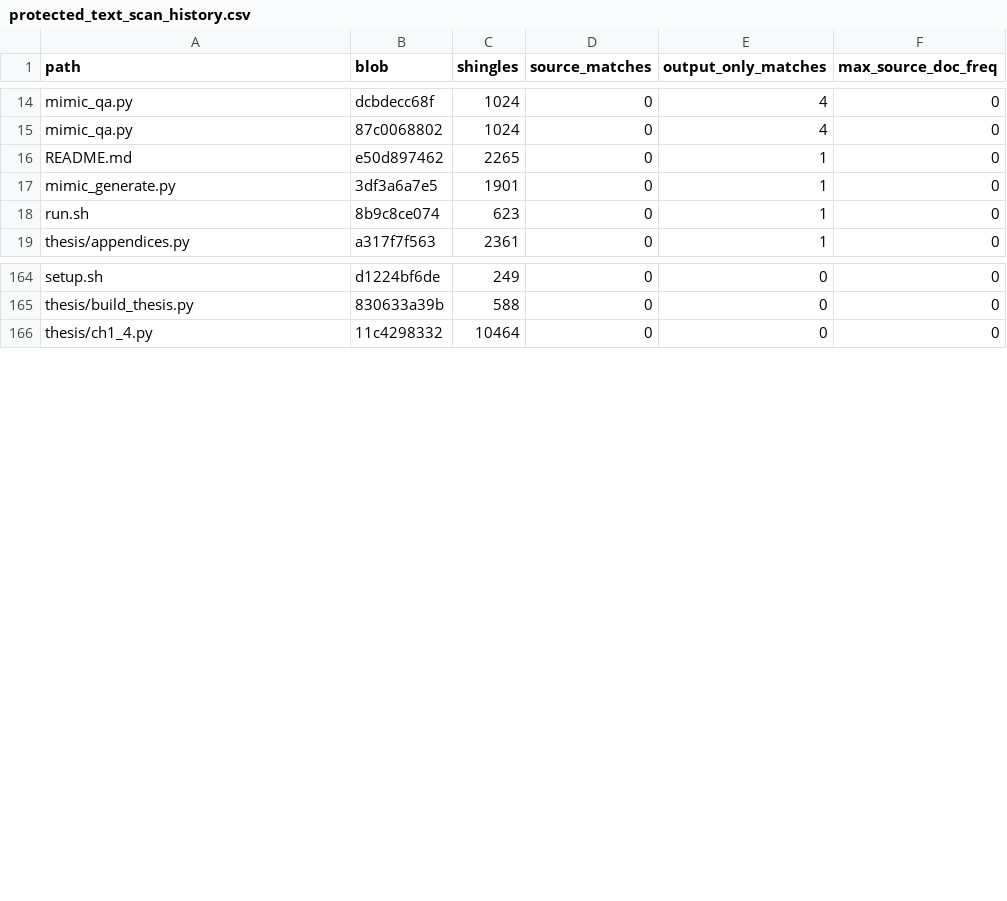
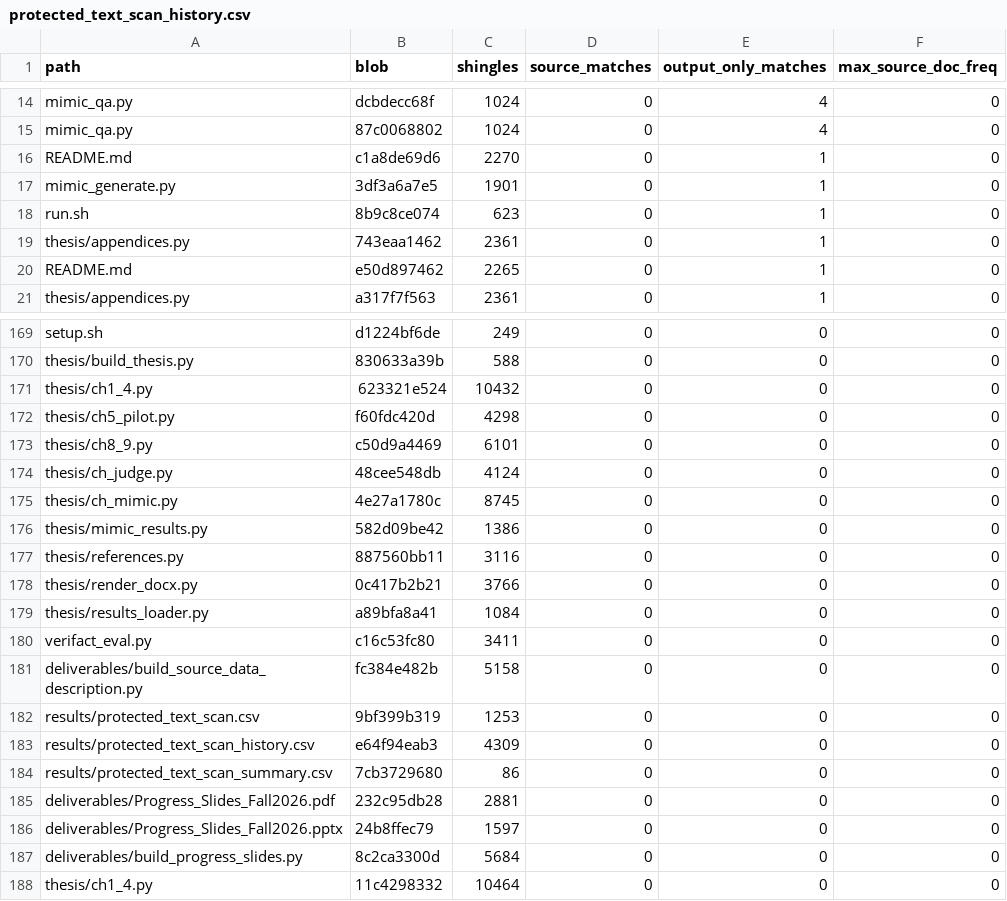
Before and after one commit to slay-a/medical-hallucination-eval, a CSV file: results/protected_text_scan_history.csv, drawn as a sheet; only a part is shown, gaps mark what is left out; the diff covers the shown part only.

Commit message:
Record the protected-text scan over the rebuilt description

```diff
--- a/results/protected_text_scan_history.csv
+++ b/results/protected_text_scan_history.csv
@@ -15,5 +15,7 @@ mimic_qa.py,dcbdecc68f,1024,0,4,0
 mimic_qa.py,87c0068802,1024,0,4,0
-README.md,e50d897462,2265,0,1,0
+README.md,c1a8de69d6,2270,0,1,0
 mimic_generate.py,3df3a6a7e5,1901,0,1,0
 run.sh,8b9c8ce074,623,0,1,0
+thesis/appendices.py,743eaa1462,2361,0,1,0
+README.md,e50d897462,2265,0,1,0
 thesis/appendices.py,a317f7f563,2361,0,1,0
@@ -165,2 +170,19 @@ setup.sh,d1224bf6de,249,0,0,0
 thesis/build_thesis.py,830633a39b,588,0,0,0
+thesis/ch1_4.py,623321e524,10432,0,0,0
+thesis/ch5_pilot.py,f60fdc420d,4298,0,0,0
+thesis/ch8_9.py,c50d9a4469,6101,0,0,0
+thesis/ch_judge.py,48cee548db,4124,0,0,0
+thesis/ch_mimic.py,4e27a1780c,8745,0,0,0
+thesis/mimic_results.py,582d09be42,1386,0,0,0
+thesis/references.py,887560bb11,3116,0,0,0
+thesis/render_docx.py,0c417b2b21,3766,0,0,0
+thesis/results_loader.py,a89bfa8a41,1084,0,0,0
+verifact_eval.py,c16c53fc80,3411,0,0,0
+deliverables/build_source_data_description.py,fc384e482b,5158,0,0,0
+results/protected_text_scan.csv,9bf399b319,1253,0,0,0
+results/protected_text_scan_history.csv,e64f94eab3,4309,0,0,0
+results/protected_text_scan_summary.csv,7cb3729680,86,0,0,0
+deliverables/Progress_Slides_Fall2026.pdf,232c95db28,2881,0,0,0
+deliverables/Progress_Slides_Fall2026.pptx,24b8ffec79,1597,0,0,0
+deliverables/build_progress_slides.py,8c2ca3300d,5684,0,0,0
 thesis/ch1_4.py,11c4298332,10464,0,0,0
```
Also changed, not shown: 3 added rows and 15 edited cells elsewhere in this file, results/protected_text_scan.csv, results/protected_text_scan_summary.csv.
